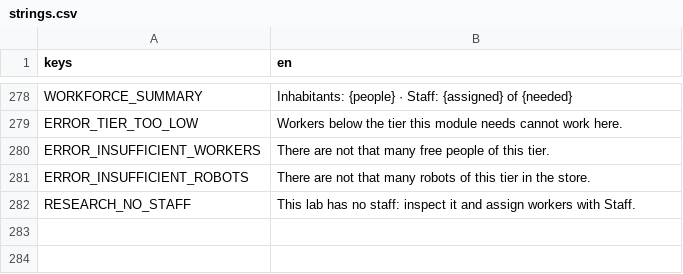
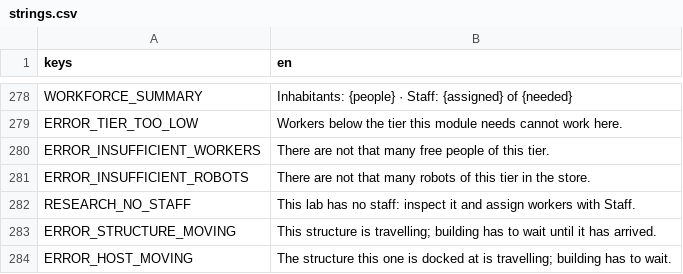
Before and after one commit to speedygtd-te/trade-empire2-frontend, a CSV file: i18n/strings.csv, drawn as a sheet; only a part is shown, gaps mark what is left out; the diff names each change by its address in the sheet, - before the commit and + after, or states it on an @@ line.

```diff
--- a/i18n/strings.csv
+++ b/i18n/strings.csv
+row 283: ERROR_STRUCTURE_MOVING | This structure is travelling; building has to wait until it has arrived.
+row 284: ERROR_HOST_MOVING | The structure this one is docked at is travelling; building has to wait.
```
Also changed, not shown: 2 other files.
